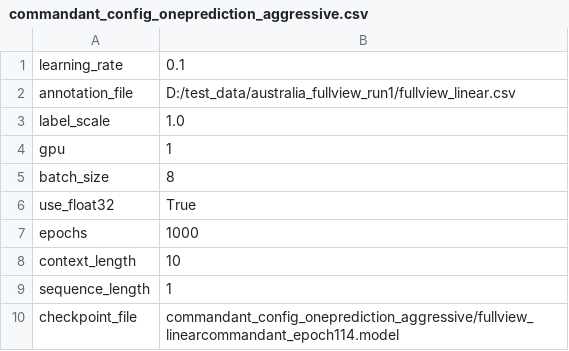
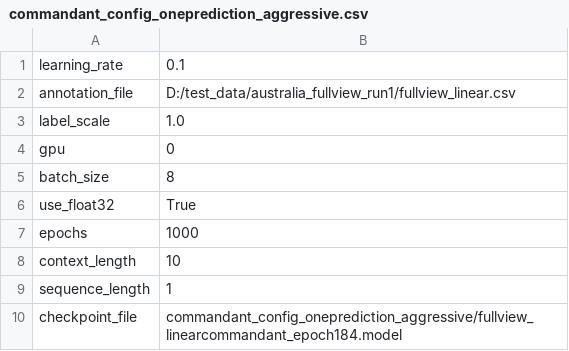
Before and after one commit to linklab-uva/deepracing, a CSV file: DCNN-Pytorch/nn_models/commandant_config_oneprediction_aggressive.csv, drawn as a sheet.

```diff
--- a/DCNN-Pytorch/nn_models/commandant_config_oneprediction_aggressive.csv
+++ b/DCNN-Pytorch/nn_models/commandant_config_oneprediction_aggressive.csv
@@ -3,3 +3,3 @@ annotation_file,D:/test_data/australia_fullview_run1/fullview_linear.csv
 label_scale,1.0
-gpu,1
+gpu,0
 batch_size,8
@@ -9,2 +9,2 @@ context_length,10
 sequence_length,1
-checkpoint_file,commandant_config_oneprediction_aggressive/fullview_linearcommandant_epoch114.model
+checkpoint_file,commandant_config_oneprediction_aggressive/fullview_linearcommandant_epoch184.model
```
Also changed, not shown: 3 other files.
